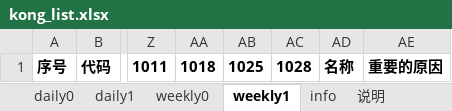
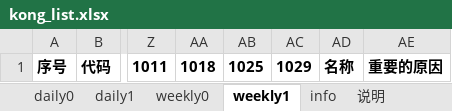
Before and after one commit to aixingkong/view, an Excel workbook: kong_list.xlsx, sheet weekly1, drawn as a sheet; only a part is shown, gaps mark what is left out; values as stored, in another font and other column widths than the file's, no borders; the diff names each change by its address in the sheet, - before the commit and + after, or states it on an @@ line.

```diff
--- a/kong_list.xlsx (sheet weekly1)
+++ b/kong_list.xlsx (sheet weekly1)
-AC1: 1028
+AC1: 1029
```
Also changed, not shown: sheet info, sheet daily0, sheet daily1, sheet weekly0, 2 other files.
